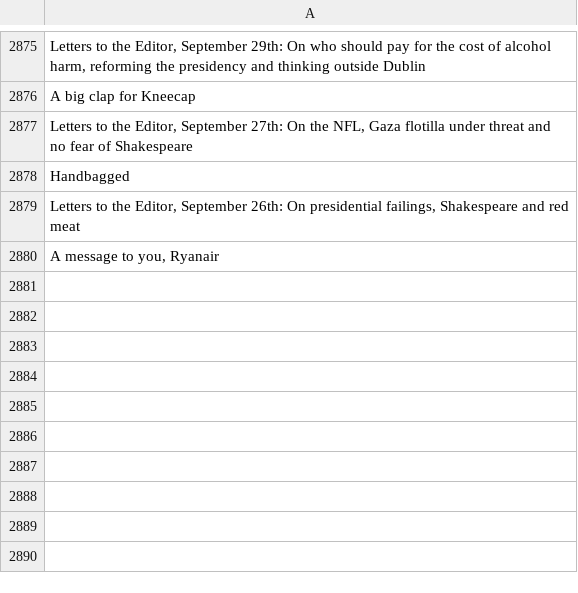
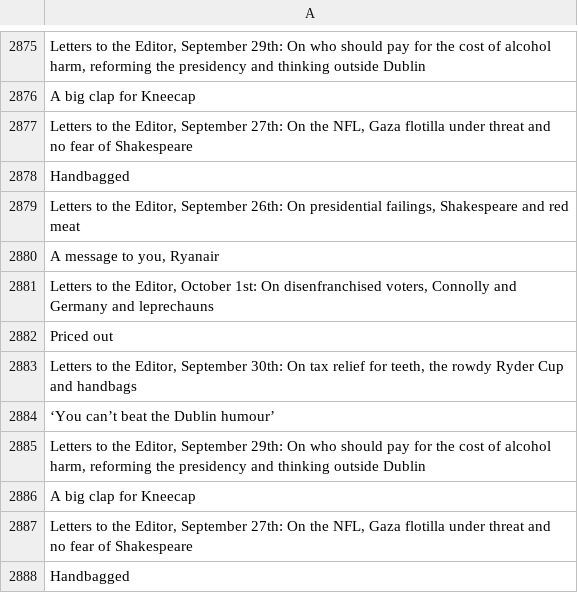
Before and after one commit to aodhanlutetiae/odds_scrape, a CSV file: letter_headings.csv, drawn as a sheet; only a part is shown, gaps mark what is left out; the diff names each change by its address in the sheet, - before the commit and + after, or states it on an @@ line.

```diff
--- a/letter_headings.csv
+++ b/letter_headings.csv
+row 2881: Letters to the Editor, October 1st: On disenfranchised voters, Connolly and Germany and leprechauns
+row 2882: Priced out
+row 2883: Letters to the Editor, September 30th: On tax relief for teeth, the rowdy Ryder Cup and handbags
+row 2884: ‘You can’t beat the Dublin humour’
+row 2885: Letters to the Editor, September 29th: On who should pay for the cost of alcohol harm, reforming the presidency and thinking outside Dublin
+row 2886: A big clap for Kneecap
+row 2887: Letters to the Editor, September 27th: On the NFL, Gaza flotilla under threat and no fear of Shakespeare
+row 2888: Handbagged
```
